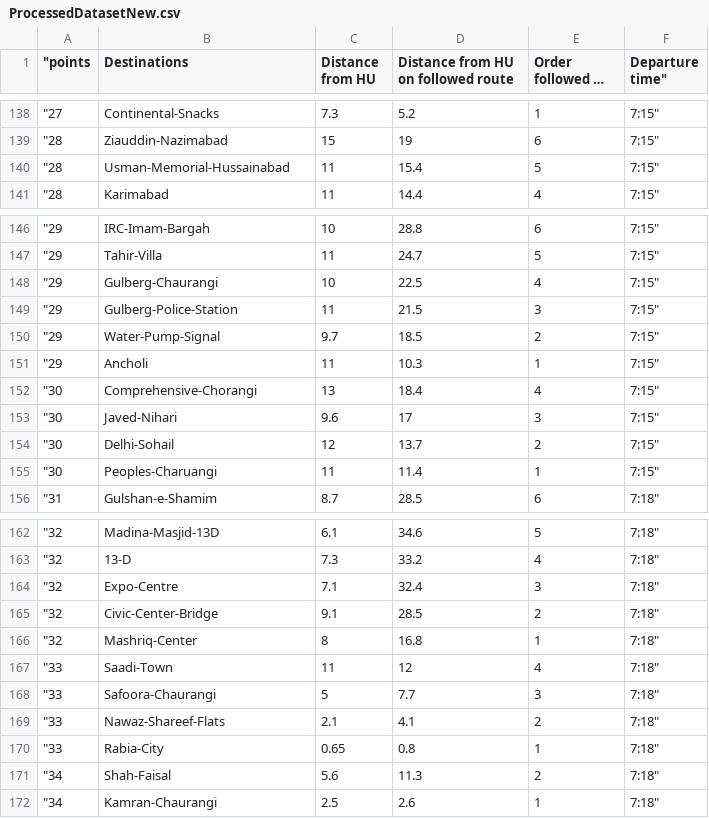
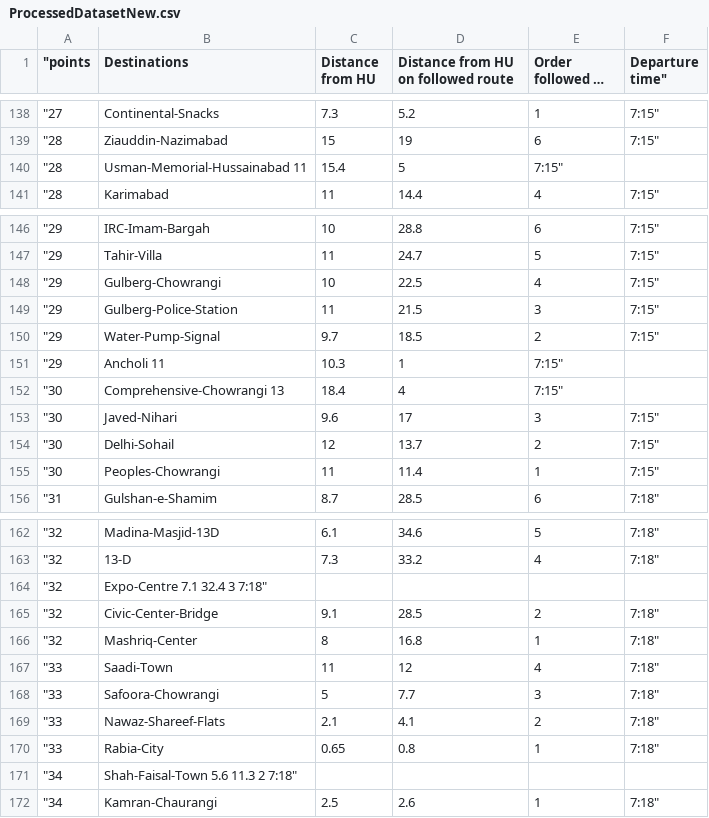
Before and after one commit to hu-dsa-spring-2019/project-oak, a CSV file: Code/ProcessedDatasetNew.csv, drawn as a sheet; only a part is shown, gaps mark what is left out; long unchanged cells end in …; removed rows and columns are numbered as before the commit, all else as after; the diff names each change by its address in the sheet, - before the commit and + after, or states it on an @@ line.

Commit message:
Update ProcessedDatasetNew.csv

```diff
--- a/Code/ProcessedDatasetNew.csv
+++ b/Code/ProcessedDatasetNew.csv
-row 140: "28 | Usman-Memorial-Hussainabad | 11 | 15.4 | 5 | 7:15"
+row 140: "28 | Usman-Memorial-Hussainabad 11 | 15.4 | 5 | 7:15"
-B148 (Destinations): Gulberg-Chaurangi
+B148 (Destinations): Gulberg-Chowrangi
-row 151: "29 | Ancholi | 11 | 10.3 | 1 | 7:15"
-row 152: "30 | Comprehensive-Chorangi | 13 | 18.4 | 4 | 7:15"
+row 151: "29 | Ancholi 11 | 10.3 | 1 | 7:15"
+row 152: "30 | Comprehensive-Chowrangi 13 | 18.4 | 4 | 7:15"
-B155 (Destinations): Peoples-Charuangi
+B155 (Destinations): Peoples-Chowrangi
-row 164: "32 | Expo-Centre | 7.1 | 32.4 | 3 | 7:18"
+row 164: "32 | Expo-Centre 7.1 32.4 3 7:18"
-B168 (Destinations): Safoora-Chaurangi
+B168 (Destinations): Safoora-Chowrangi
-row 171: "34 | Shah-Faisal | 5.6 | 11.3 | 2 | 7:18"
+row 171: "34 | Shah-Faisal-Town 5.6 11.3 2 7:18"
```
